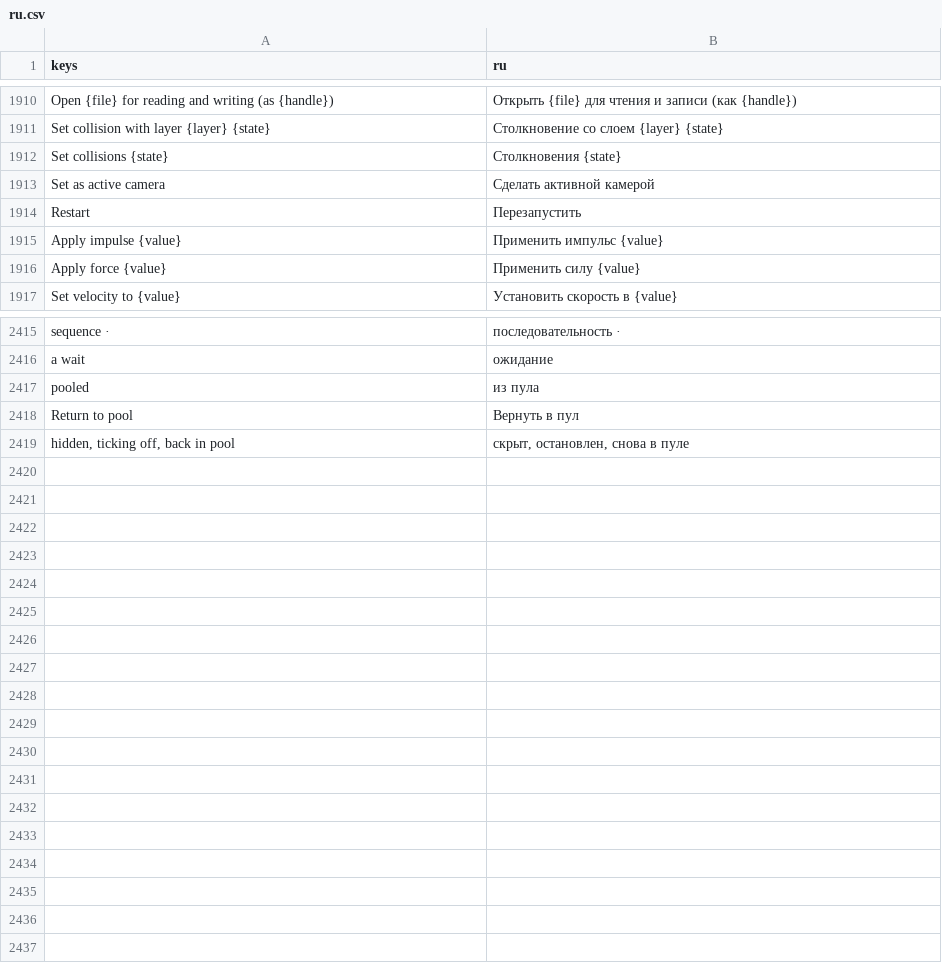
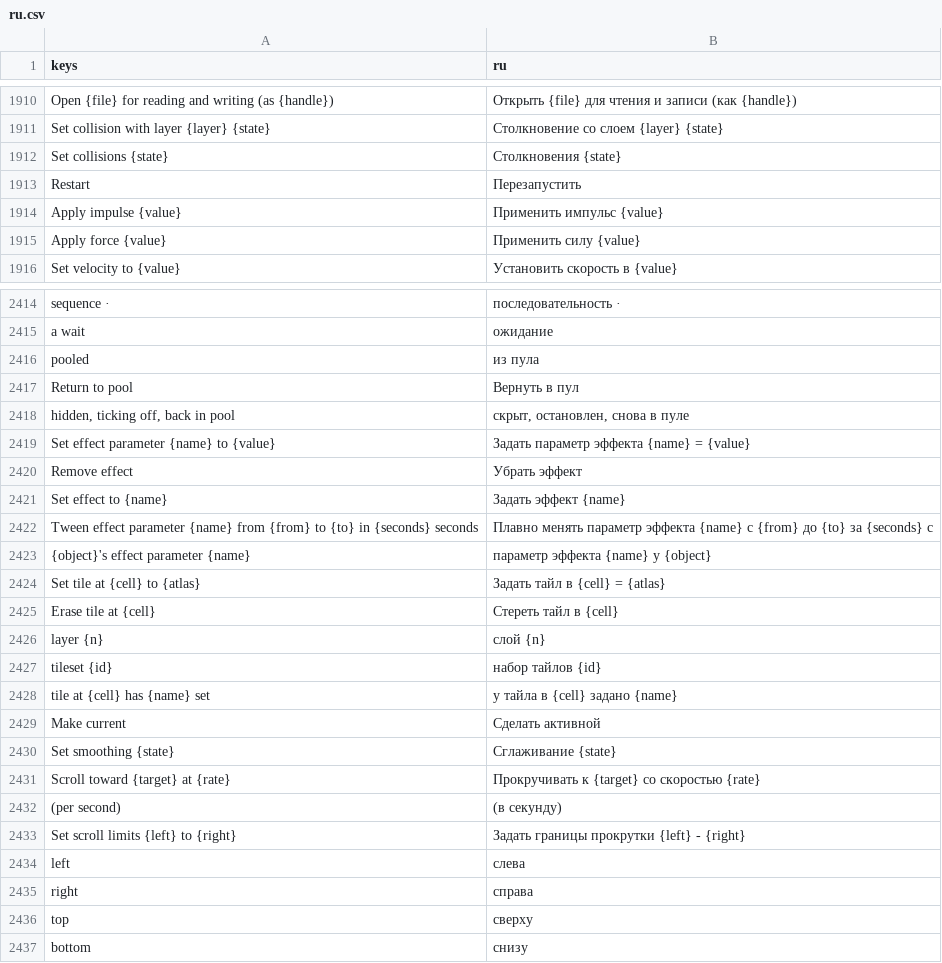
Before and after one commit to SalmanShhh/Godot-EventSheet-Visual-Scripting, a CSV file: addons/eventsheet/translations/ru.csv, drawn as a sheet; only a part is shown, gaps mark what is left out; removed rows and columns are numbered as before the commit, all else as after; the diff names each change by its address in the sheet, - before the commit and + after, or states it on an @@ line.

Commit message:
feat(vocabulary): the Effects, Tilemap and Camera rows say what the reading says
The picker's own words now match the reading's, so a row means the same thing whether it was
dropped from the picker or typed into a .gd file. Ids and emitted code are frozen and unchanged -
only display names and picker sections move.

New rows for the shapes that had no picker entry at all: Tween Effect Parameter, Tile Has Custom
Data, Set Smoothing and Scroll Toward. Nine translation CSVs, the two module guides, the patterns
guide and the changelog follow.

```diff
--- a/addons/eventsheet/translations/ru.csv
+++ b/addons/eventsheet/translations/ru.csv
-row 1913: Set as active camera | Сделать активной камерой
+row 2419: Set effect parameter {name} to {value} | Задать параметр эффекта {name} = {value}
+row 2420: Remove effect | Убрать эффект
+row 2421: Set effect to {name} | Задать эффект {name}
+row 2422: Tween effect parameter {name} from {from} to {to} in {seconds} seconds | Плавно менять параметр эффекта {name} с {from} до {to} за {seconds} с
+row 2423: {object}'s effect parameter {name} | параметр эффекта {name} у {object}
+row 2424: Set tile at {cell} to {atlas} | Задать тайл в {cell} = {atlas}
+row 2425: Erase tile at {cell} | Стереть тайл в {cell}
+row 2426: layer {n} | слой {n}
+row 2427: tileset {id} | набор тайлов {id}
+row 2428: tile at {cell} has {name} set | у тайла в {cell} задано {name}
+row 2429: Make current | Сделать активной
+row 2430: Set smoothing {state} | Сглаживание {state}
+row 2431: Scroll toward {target} at {rate} | Прокручивать к {target} со скоростью {rate}
+row 2432: (per second) | (в секунду)
+row 2433: Set scroll limits {left} to {right} | Задать границы прокрутки {left} - {right}
+row 2434: left | слева
+row 2435: right | справа
+row 2436: top | сверху
+row 2437: bottom | снизу
```
Also changed, not shown: addons/eventsheet/translations/es.csv, addons/eventsheet/translations/fr.csv, 17 other files.
